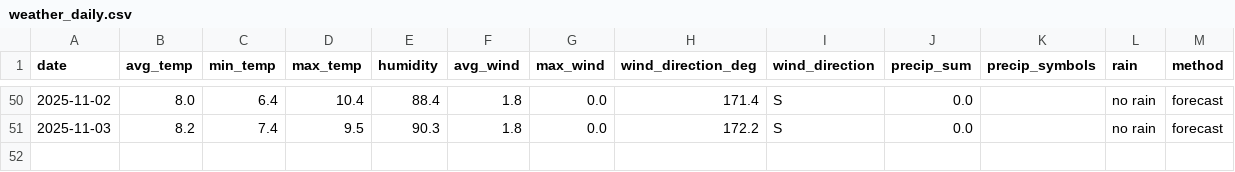
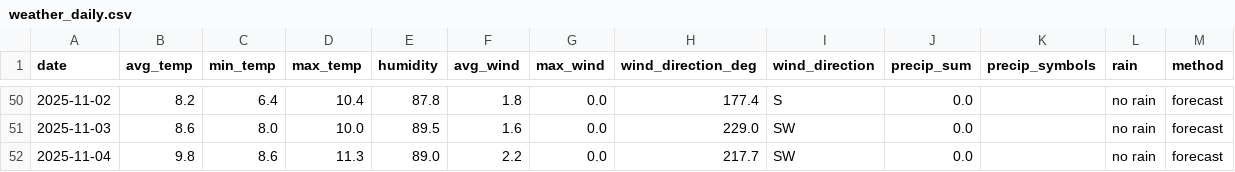
Before and after one commit to OlegChernodon/oc_public_reporitory, a CSV file: weather_daily.csv, drawn as a sheet; only a part is shown, gaps mark what is left out; the diff covers the shown part only.

```diff
--- a/weather_daily.csv
+++ b/weather_daily.csv
@@ -50,2 +50,3 @@ date,avg_temp,min_temp,max_temp,humidity,avg_wind,max_wind,wind_direction_deg,wi
-2025-11-02,8.0,6.4,10.4,88.4,1.8,0.0,171.4,S,0.0,,no rain,forecast
-2025-11-03,8.2,7.4,9.5,90.3,1.8,0.0,172.2,S,0.0,,no rain,forecast
+2025-11-02,8.2,6.4,10.4,87.8,1.8,0.0,177.4,S,0.0,,no rain,forecast
+2025-11-03,8.6,8.0,10.0,89.5,1.6,0.0,229.0,SW,0.0,,no rain,forecast
+2025-11-04,9.8,8.6,11.3,89.0,2.2,0.0,217.7,SW,0.0,,no rain,forecast
```
Also changed, not shown: 31 edited cells elsewhere in this file.
